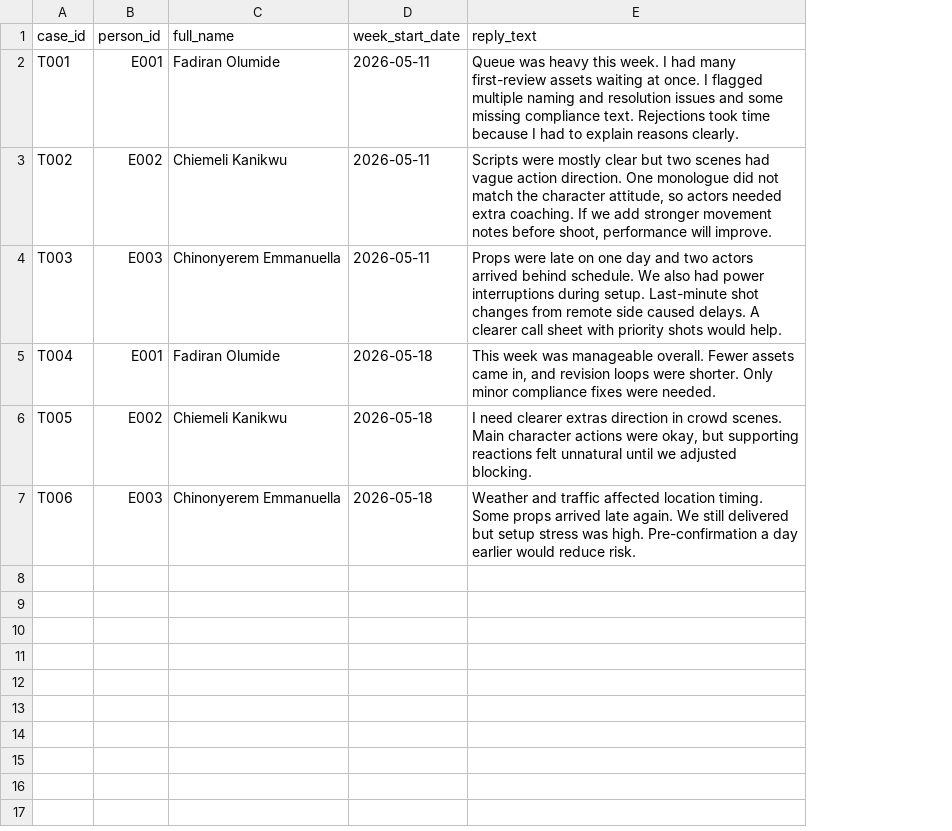
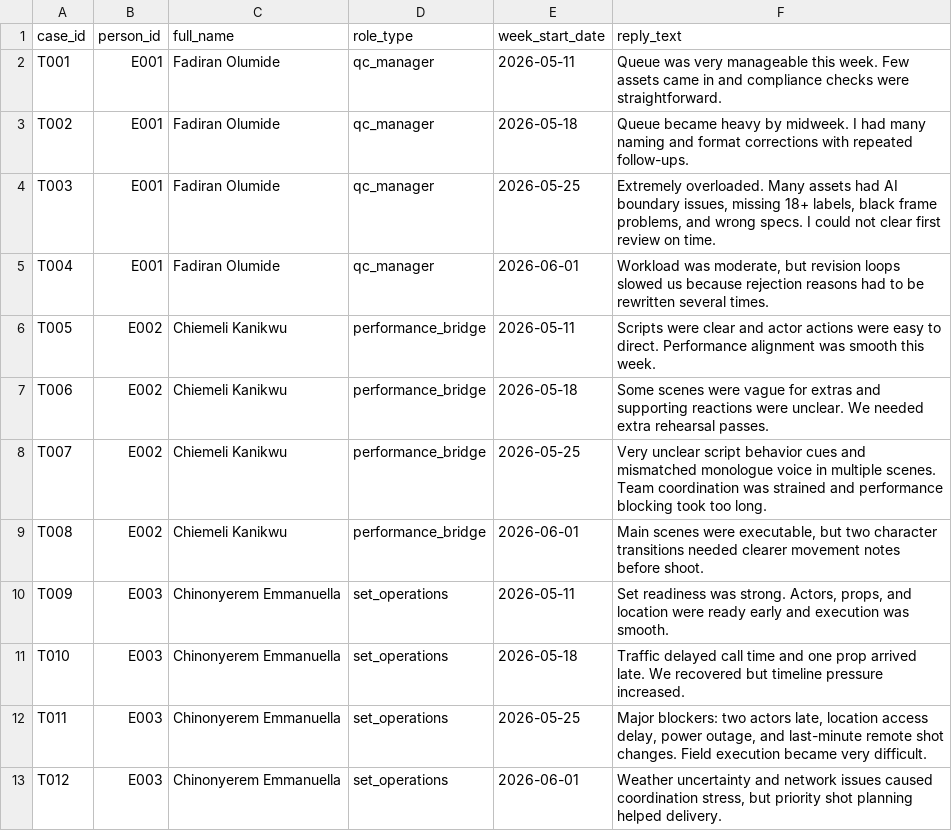
Before and after one commit to mwddmmde12-del/storyboard-artist, a CSV file: 07_test_reply_data.csv, drawn as a sheet; addresses are those after the commit; the diff names each change by its address in the sheet, - before the commit and + after, or states it on an @@ line.

Commit message:
Revise pulse planning files for unified risk scoring and no-code role lookup

```diff
--- a/07_test_reply_data.csv
+++ b/07_test_reply_data.csv
+column D (role_type), rows 2-7: qc_manager | qc_manager | qc_manager | qc_manager | performance_bridge | performance_bridge
-F2 (reply_text): Queue was heavy this week. I had many first-review assets waiting at once. I flagged multiple naming and resolution issues and some missing compliance text. Rejections took time because I had to explain reasons clearly.
+F2 (reply_text): Queue was very manageable this week. Few assets came in and compliance checks were straightforward.
-B3 (person_id): E002
+B3 (person_id): E001
-C3 (full_name): Chiemeli Kanikwu
+C3 (full_name): Fadiran Olumide
-E3 (week_start_date): 2026-05-11
+E3 (week_start_date): 2026-05-18
-F3 (reply_text): Scripts were mostly clear but two scenes had vague action direction. One monologue did not match the character attitude, so actors needed extra coaching. If we add stronger movement notes before shoot, performance will improve.
+F3 (reply_text): Queue became heavy by midweek. I had many naming and format corrections with repeated follow-ups.
-B4 (person_id): E003
+B4 (person_id): E001
-C4 (full_name): Chinonyerem Emmanuella
+C4 (full_name): Fadiran Olumide
-E4 (week_start_date): 2026-05-11
+E4 (week_start_date): 2026-05-25
-F4 (reply_text): Props were late on one day and two actors arrived behind schedule. We also had power interruptions during setup. Last-minute shot changes from remote side caused delays. A clearer call sheet with priority shots would help.
+F4 (reply_text): Extremely overloaded. Many assets had AI boundary issues, missing 18+ labels, black frame problems, and wrong specs. I could not clear first review on time.
-E5 (week_start_date): 2026-05-18
+E5 (week_start_date): 2026-06-01
-F5 (reply_text): This week was manageable overall. Fewer assets came in, and revision loops were shorter. Only minor compliance fixes were needed.
+F5 (reply_text): Workload was moderate, but revision loops slowed us because rejection reasons had to be rewritten several times.
-E6 (week_start_date): 2026-05-18
+E6 (week_start_date): 2026-05-11
-F6 (reply_text): I need clearer extras direction in crowd scenes. Main character actions were okay, but supporting reactions felt unnatural until we adjusted blocking.
+F6 (reply_text): Scripts were clear and actor actions were easy to direct. Performance alignment was smooth this week.
-B7 (person_id): E003
+B7 (person_id): E002
-C7 (full_name): Chinonyerem Emmanuella
+C7 (full_name): Chiemeli Kanikwu
-F7 (reply_text): Weather and traffic affected location timing. Some props arrived late again. We still delivered but setup stress was high. Pre-confirmation a day earlier would reduce risk.
+F7 (reply_text): Some scenes were vague for extras and supporting reactions were unclear. We needed extra rehearsal passes.
+row 8: T007 | E002 | Chiemeli Kanikwu | performance_bridge | 2026-05-25 | Very unclear script behavior cues and mismatched monologue voice in multiple scenes. Team coordination was strained and performance blocking took too long.
+row 9: T008 | E002 | Chiemeli Kanikwu | performance_bridge | 2026-06-01 | Main scenes were executable, but two character transitions needed clearer movement notes before shoot.
+row 10: T009 | E003 | Chinonyerem Emmanuella | set_operations | 2026-05-11 | Set readiness was strong. Actors, props, and location were ready early and execution was smooth.
+row 11: T010 | E003 | Chinonyerem Emmanuella | set_operations | 2026-05-18 | Traffic delayed call time and one prop arrived late. We recovered but timeline pressure increased.
+row 12: T011 | E003 | Chinonyerem Emmanuella | set_operations | 2026-05-25 | Major blockers: two actors late, location access delay, power outage, and last-minute remote shot changes. Field execution became very difficult.
+row 13: T012 | E003 | Chinonyerem Emmanuella | set_operations | 2026-06-01 | Weather uncertainty and network issues caused coordination stress, but priority shot planning helped delivery.
```
Also changed, not shown: 02_employee_table_template.csv, 6 other files.
